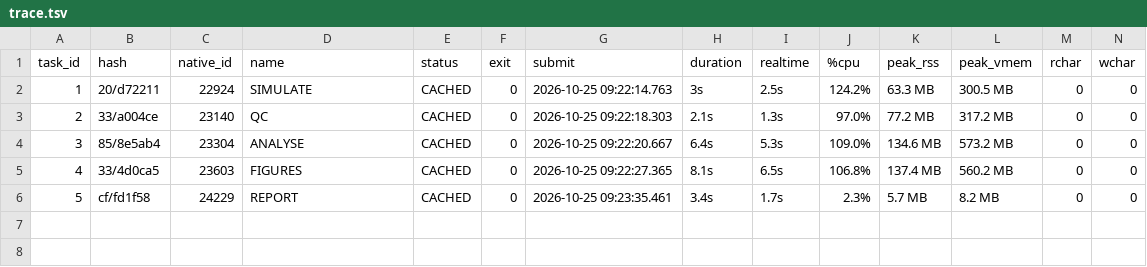
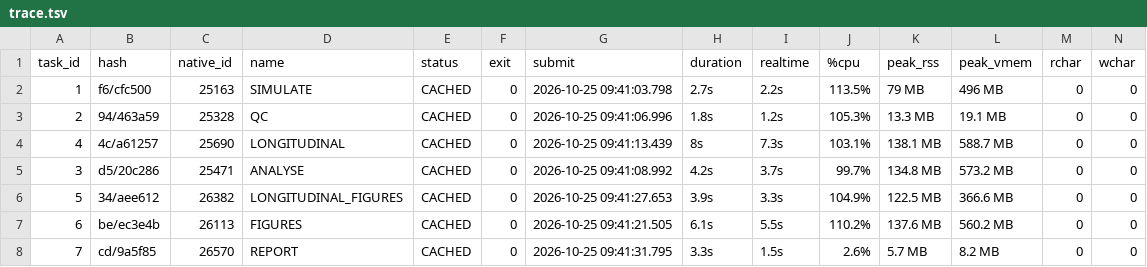
Before and after one commit to Vusumuzi2Mabasa/OccuSurv-NF, a TSV file: results/execution/trace.tsv, drawn as a sheet.

```diff
--- a/results/execution/trace.tsv
+++ b/results/execution/trace.tsv
@@ -1,6 +1,8 @@
 task_id	hash	native_id	name	status	exit	submit	duration	realtime	%cpu	peak_rss	peak_vmem	rchar	wchar
-1	20/d72211	22924	SIMULATE	CACHED	0	2026-10-25 09:22:14.763	3s	2.5s	124.2%	63.3 MB	300.5 MB	0	0
-2	33/a004ce	23140	QC	CACHED	0	2026-10-25 09:22:18.303	2.1s	1.3s	97.0%	77.2 MB	317.2 MB	0	0
-3	85/8e5ab4	23304	ANALYSE	CACHED	0	2026-10-25 09:22:20.667	6.4s	5.3s	109.0%	134.6 MB	573.2 MB	0	0
-4	33/4d0ca5	23603	FIGURES	CACHED	0	2026-10-25 09:22:27.365	8.1s	6.5s	106.8%	137.4 MB	560.2 MB	0	0
-5	cf/fd1f58	24229	REPORT	CACHED	0	2026-10-25 09:23:35.461	3.4s	1.7s	2.3%	5.7 MB	8.2 MB	0	0
+1	f6/cfc500	25163	SIMULATE	CACHED	0	2026-10-25 09:41:03.798	2.7s	2.2s	113.5%	79 MB	496 MB	0	0
+2	94/463a59	25328	QC	CACHED	0	2026-10-25 09:41:06.996	1.8s	1.2s	105.3%	13.3 MB	19.1 MB	0	0
+4	4c/a61257	25690	LONGITUDINAL	CACHED	0	2026-10-25 09:41:13.439	8s	7.3s	103.1%	138.1 MB	588.7 MB	0	0
+3	d5/20c286	25471	ANALYSE	CACHED	0	2026-10-25 09:41:08.992	4.2s	3.7s	99.7%	134.8 MB	573.2 MB	0	0
+5	34/aee612	26382	LONGITUDINAL_FIGURES	CACHED	0	2026-10-25 09:41:27.653	3.9s	3.3s	104.9%	122.5 MB	366.6 MB	0	0
+6	be/ec3e4b	26113	FIGURES	CACHED	0	2026-10-25 09:41:21.505	6.1s	5.5s	110.2%	137.6 MB	560.2 MB	0	0
+7	cd/9a5f85	26570	REPORT	CACHED	0	2026-10-25 09:41:31.795	3.3s	1.5s	2.6%	5.7 MB	8.2 MB	0	0
```
Also changed, not shown: 40 other files.
